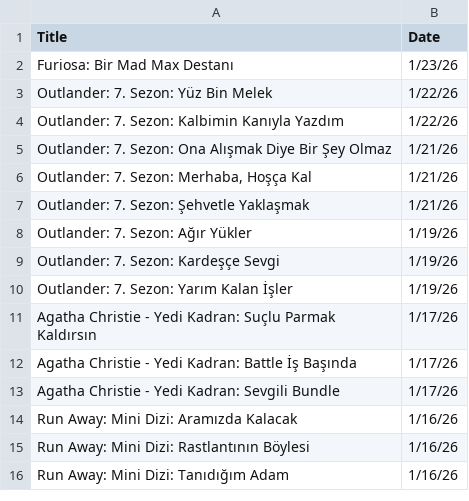
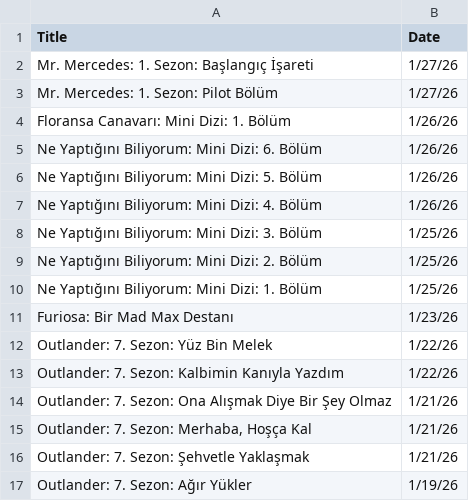
Before and after one commit to VedatBiner/flutter-codes, a CSV file: netflix_watchlist_v2_app/assets/database/NetflixFilmHistory.csv, drawn as a sheet; only a part is shown; the shorter side is filled out with more unchanged rows; the diff names each change by its address in the sheet, - before the commit and + after, or states it on an @@ line.

Commit message:
Netflix Watch List App v2 - some fixes

```diff
--- a/netflix_watchlist_v2_app/assets/database/NetflixFilmHistory.csv
+++ b/netflix_watchlist_v2_app/assets/database/NetflixFilmHistory.csv
+row 2: Mr. Mercedes: 1. Sezon: Başlangıç İşareti | 1/27/26
+row 3: Mr. Mercedes: 1. Sezon: Pilot Bölüm | 1/27/26
+row 4: Floransa Canavarı: Mini Dizi: 1. Bölüm | 1/26/26
+row 5: Ne Yaptığını Biliyorum: Mini Dizi: 6. Bölüm | 1/26/26
+row 6: Ne Yaptığını Biliyorum: Mini Dizi: 5. Bölüm | 1/26/26
+row 7: Ne Yaptığını Biliyorum: Mini Dizi: 4. Bölüm | 1/26/26
+row 8: Ne Yaptığını Biliyorum: Mini Dizi: 3. Bölüm | 1/25/26
+row 9: Ne Yaptığını Biliyorum: Mini Dizi: 2. Bölüm | 1/25/26
+row 10: Ne Yaptığını Biliyorum: Mini Dizi: 1. Bölüm | 1/25/26
```
Also changed, not shown: 4 other files.
